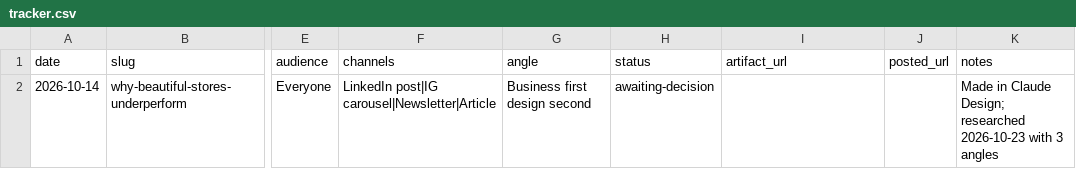
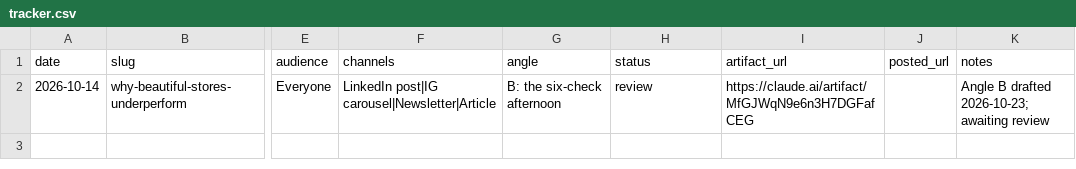
Before and after one commit to iamramit/ovxs-marketing, a CSV file: tracker.csv, drawn as a sheet; only a part is shown, gaps mark what is left out; the diff names each change by its address in the sheet, - before the commit and + after, or states it on an @@ line.

```diff
--- a/tracker.csv
+++ b/tracker.csv
-G2 (angle): Business first design second
+G2 (angle): B: the six-check afternoon
-H2 (status): awaiting-decision
+H2 (status): review
-I2 (artifact_url): (empty)
+I2 (artifact_url): https://claude.ai/artifact/MfGJWqN9e6n3H7DGFafCEG
-K2 (notes): Made in Claude Design; researched 2026-10-23 with 3 angles
+K2 (notes): Angle B drafted 2026-10-23; awaiting review
```
Also changed, not shown: 8 other files.
